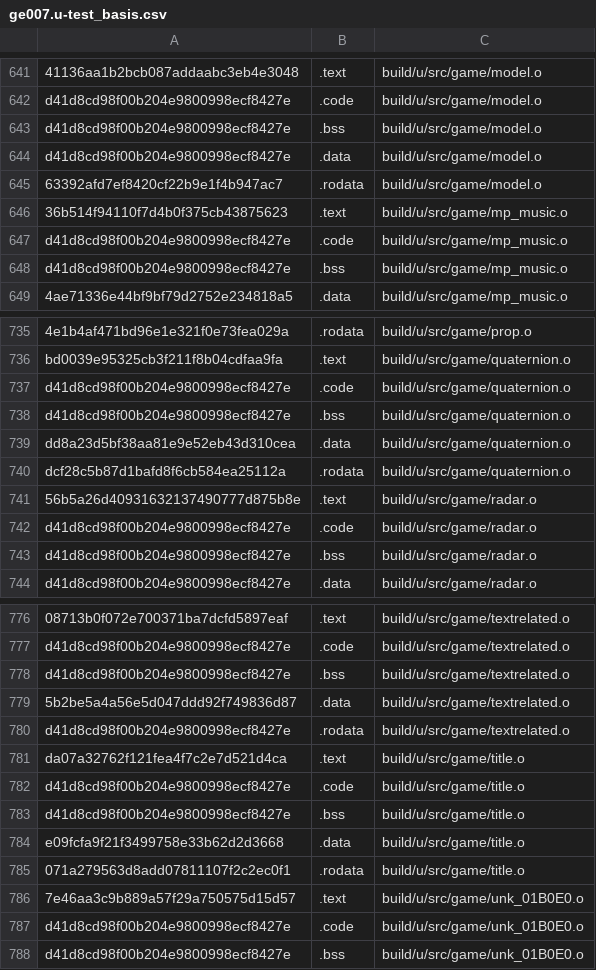
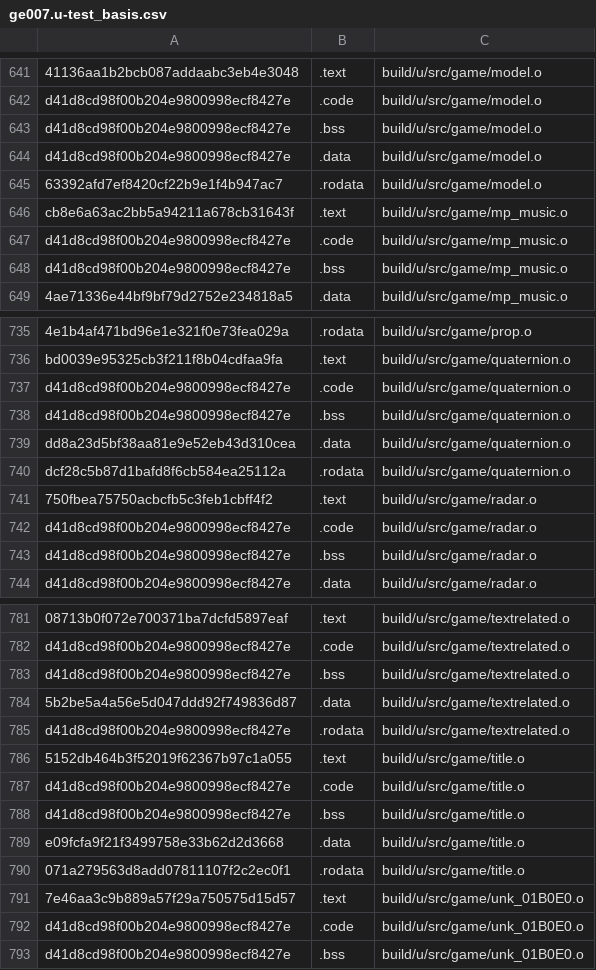
Before and after one commit to Luchador/GUD, a CSV file: scripts/ge007.u-test_basis.csv, drawn as a sheet; only a part is shown, gaps mark what is left out; the diff covers the shown part only.

```diff
--- a/scripts/ge007.u-test_basis.csv
+++ b/scripts/ge007.u-test_basis.csv
@@ -645,3 +645,3 @@ d41d8cd98f00b204e9800998ecf8427e,.data,build/u/src/game/model.o
 63392afd7ef8420cf22b9e1f4b947ac7,.rodata,build/u/src/game/model.o
-36b514f94110f7d4b0f375cb43875623,.text,build/u/src/game/mp_music.o
+cb8e6a63ac2bb5a94211a678cb31643f,.text,build/u/src/game/mp_music.o
 d41d8cd98f00b204e9800998ecf8427e,.code,build/u/src/game/mp_music.o
@@ -740,3 +740,3 @@ dd8a23d5bf38aa81e9e52eb43d310cea,.data,build/u/src/game/quaternion.o
 dcf28c5b87d1bafd8f6cb584ea25112a,.rodata,build/u/src/game/quaternion.o
-56b5a26d40931632137490777d875b8e,.text,build/u/src/game/radar.o
+750fbea75750acbcfb5c3feb1cbff4f2,.text,build/u/src/game/radar.o
 d41d8cd98f00b204e9800998ecf8427e,.code,build/u/src/game/radar.o
@@ -780,3 +785,3 @@ d41d8cd98f00b204e9800998ecf8427e,.bss,build/u/src/game/textrelated.o
 d41d8cd98f00b204e9800998ecf8427e,.rodata,build/u/src/game/textrelated.o
-da07a32762f121fea4f7c2e7d521d4ca,.text,build/u/src/game/title.o
+5152db464b3f52019f62367b97c1a055,.text,build/u/src/game/title.o
 d41d8cd98f00b204e9800998ecf8427e,.code,build/u/src/game/title.o
```
Also changed, not shown: 5 moved rows and 3 edited cells elsewhere in this file, 17 other files.
